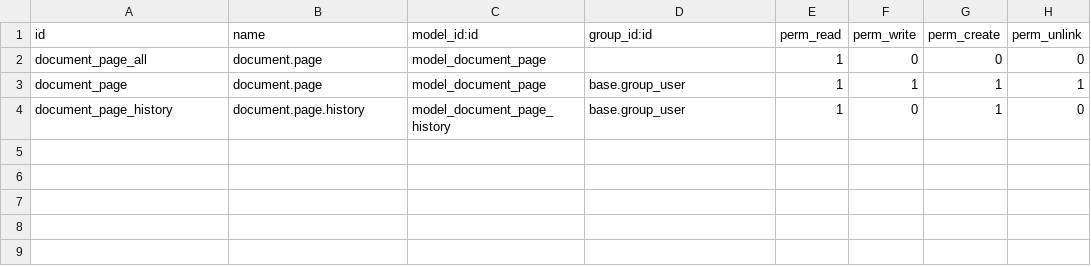
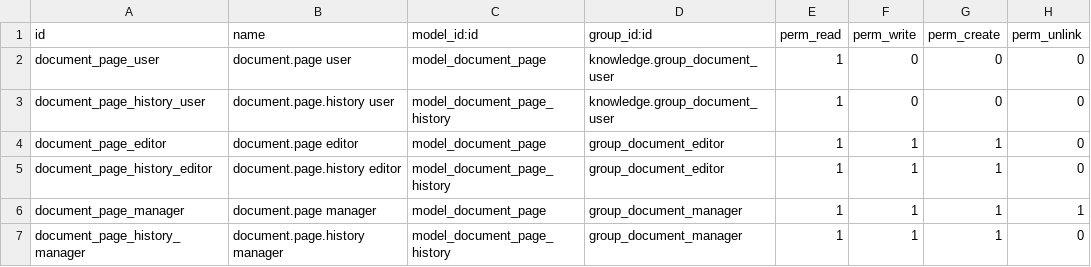
Before and after one commit to filoquin/knowledge, a CSV file: document_page/security/ir.model.access.csv, drawn as a sheet.

Commit message:
[IMP][10.0][document_page] Change Requests and workflow improvements on documents (#155)

```diff
--- a/document_page/security/ir.model.access.csv
+++ b/document_page/security/ir.model.access.csv
@@ -1,4 +1,7 @@
 id,name,model_id:id,group_id:id,perm_read,perm_write,perm_create,perm_unlink
-document_page_all,document.page,model_document_page,,1,0,0,0
-document_page,document.page,model_document_page,base.group_user,1,1,1,1
-document_page_history,document.page.history,model_document_page_history,base.group_user,1,0,1,0
+document_page_user,document.page user,model_document_page,knowledge.group_document_user,1,0,0,0
+document_page_history_user,document.page.history user,model_document_page_history,knowledge.group_document_user,1,0,0,0
+document_page_editor,document.page editor,model_document_page,group_document_editor,1,1,1,0
+document_page_history_editor,document.page.history editor,model_document_page_history,group_document_editor,1,1,1,0
+document_page_manager,document.page manager,model_document_page,group_document_manager,1,1,1,1
+document_page_history_manager,document.page.history manager,model_document_page_history,group_document_manager,1,1,1,0
```
Also changed, not shown: 20 other files.
